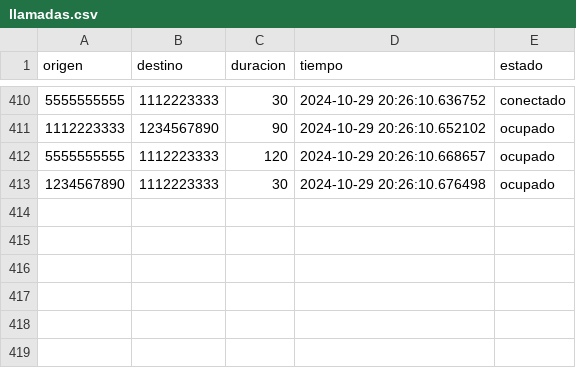
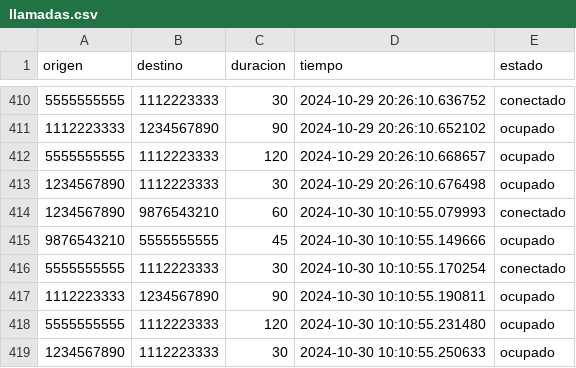
Before and after one commit to paipo13/TP_Estructura_de_Datos, a CSV file: datos/llamadas.csv, drawn as a sheet; only a part is shown, gaps mark what is left out.

```diff
--- a/datos/llamadas.csv
+++ b/datos/llamadas.csv
@@ -413 +413,7 @@ origen,destino,duracion,tiempo,estado
 1234567890,1112223333,30,2024-10-29 20:26:10.676498,ocupado
+1234567890,9876543210,60,2024-10-30 10:10:55.079993,conectado
+9876543210,5555555555,45,2024-10-30 10:10:55.149666,ocupado
+5555555555,1112223333,30,2024-10-30 10:10:55.170254,conectado
+1112223333,1234567890,90,2024-10-30 10:10:55.190811,ocupado
+5555555555,1112223333,120,2024-10-30 10:10:55.231480,ocupado
+1234567890,1112223333,30,2024-10-30 10:10:55.250633,ocupado
```
Also changed, not shown: datos/mensajes.csv, 1 other file.
